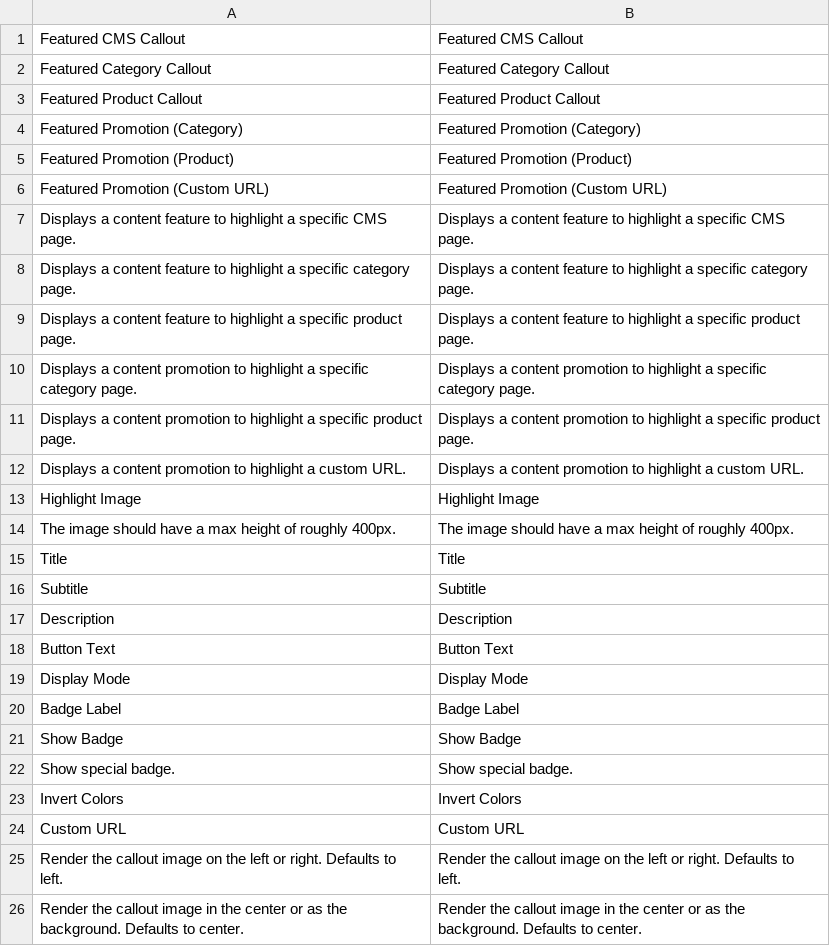
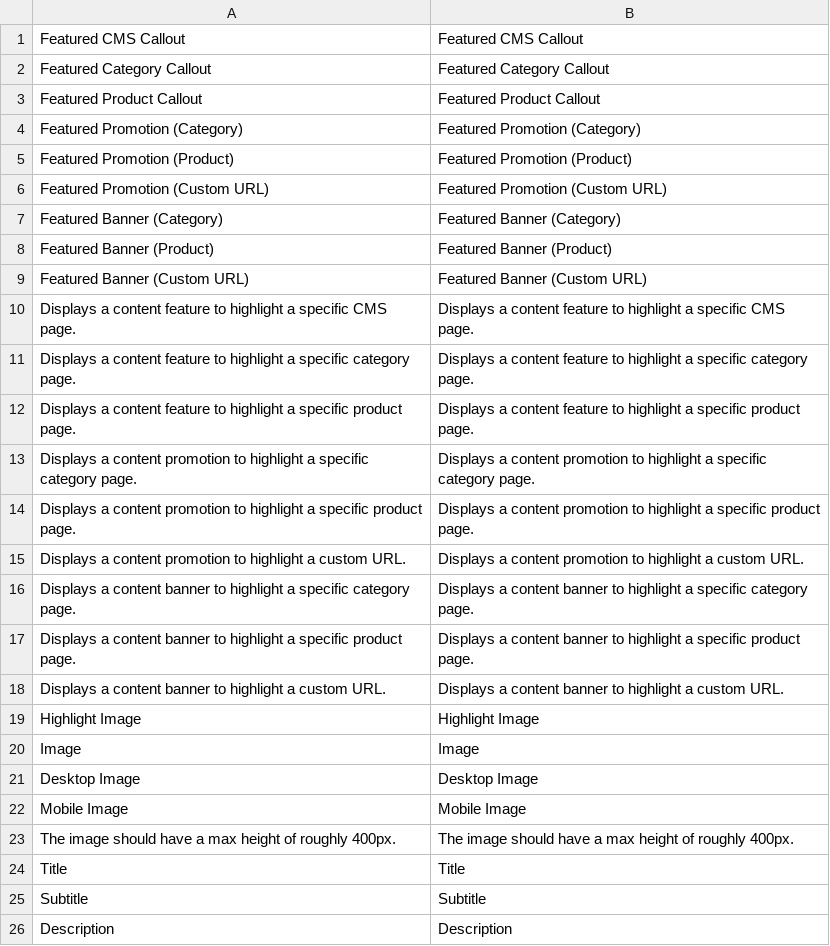
Before and after one commit to augustash/magento2-module-content-widgets, a CSV file: i18n/en_US.csv, drawn as a sheet; only a part is shown; the shorter side is filled out with more unchanged rows.

Commit message:
Add widgets for banners with large, medium, & small images

```diff
--- a/i18n/en_US.csv
+++ b/i18n/en_US.csv
@@ -6,2 +6,5 @@
 "Featured Promotion (Custom URL)","Featured Promotion (Custom URL)"
+"Featured Banner (Category)","Featured Banner (Category)"
+"Featured Banner (Product)","Featured Banner (Product)"
+"Featured Banner (Custom URL)","Featured Banner (Custom URL)"
 "Displays a content feature to highlight a specific CMS page.","Displays a content feature to highlight a specific CMS page."
@@ -12,3 +15,9 @@
 "Displays a content promotion to highlight a custom URL.","Displays a content promotion to highlight a custom URL."
+"Displays a content banner to highlight a specific category page.","Displays a content banner to highlight a specific category page."
+"Displays a content banner to highlight a specific product page.","Displays a content banner to highlight a specific product page."
+"Displays a content banner to highlight a custom URL.","Displays a content banner to highlight a custom URL."
 "Highlight Image","Highlight Image"
+"Image","Image",
+"Desktop Image","Desktop Image"
+"Mobile Image","Mobile Image"
 "The image should have a max height of roughly 400px.","The image should have a max height of roughly 400px."
```
Also changed, not shown: 5 other files.
